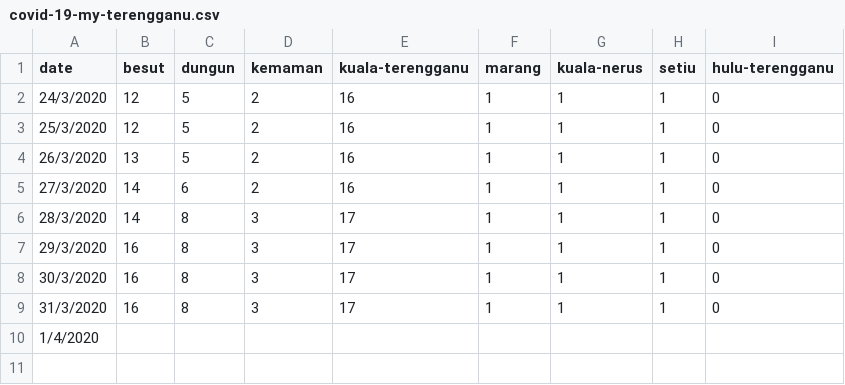
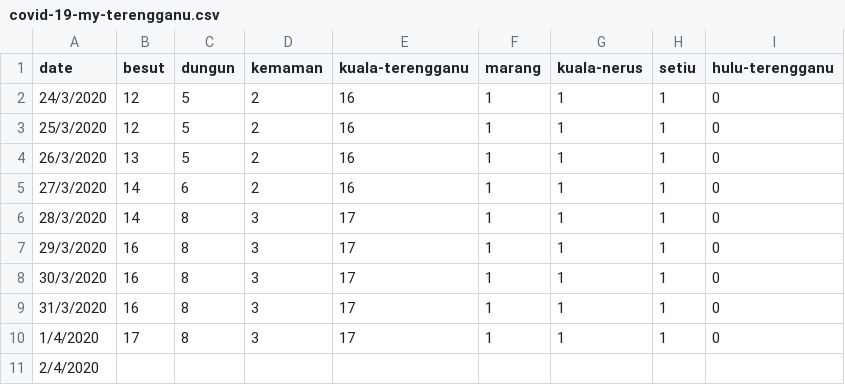
Before and after one commit to ynshung/covid-19-malaysia, a CSV file: districts/covid-19-my-terengganu.csv, drawn as a sheet.

Commit message:
Update covid-19-my-terengganu.csv

```diff
--- a/districts/covid-19-my-terengganu.csv
+++ b/districts/covid-19-my-terengganu.csv
@@ -9,2 +9,3 @@ date,besut,dungun,kemaman,kuala-terengganu,marang,kuala-nerus,setiu,hulu-terengg
 31/3/2020,16,8,3,17,1,1,1,0
-1/4/2020,,,,,,,,
+1/4/2020,17,8,3,17,1,1,1,0
+2/4/2020,,,,,,,,
```
